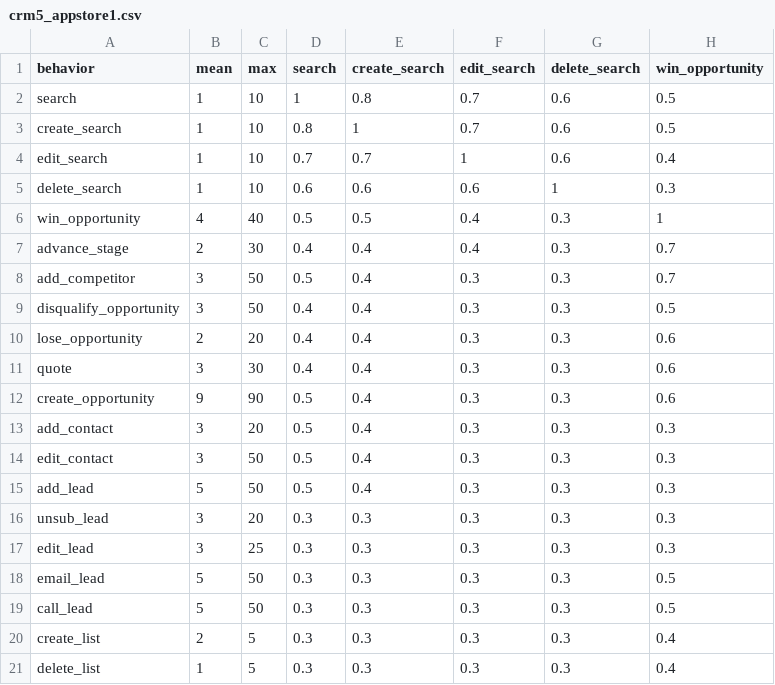
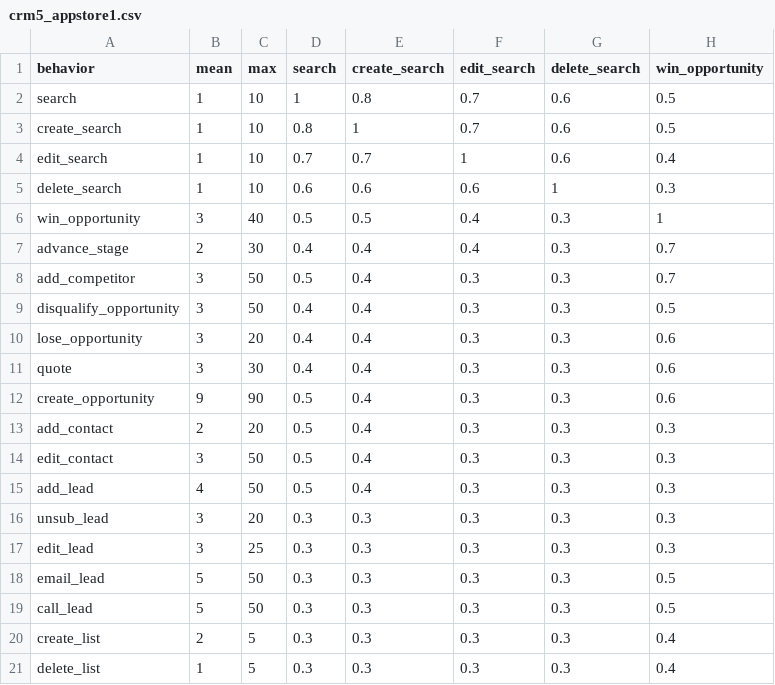
Before and after one commit to carl24k/fight-churn, a CSV file: fightchurn/datagen/conf/crm5_appstore1.csv, drawn as a sheet; only a part is shown; the diff names each change by its address in the sheet, - before the commit and + after, or states it on an @@ line.

```diff
--- a/fightchurn/datagen/conf/crm5_appstore1.csv
+++ b/fightchurn/datagen/conf/crm5_appstore1.csv
-B6 (mean): 4
+B6 (mean): 3
-B10 (mean): 2
+B10 (mean): 3
-B13 (mean): 3
+B13 (mean): 2
-B15 (mean): 5
+B15 (mean): 4
```
Also changed, not shown: fightchurn/datagen/conf/crm5_appstore2.csv, 1 other file.
